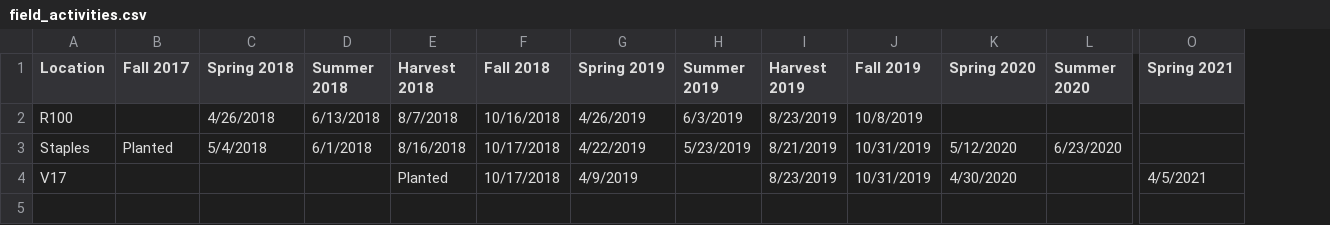
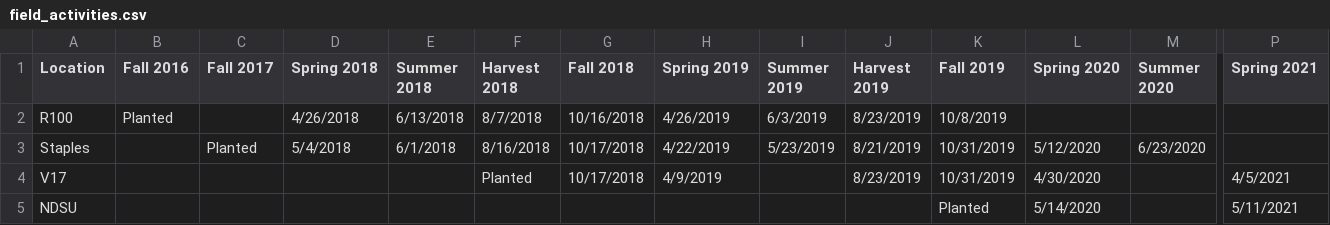
Before and after one commit to jbealsburg/n-rate-timing, a CSV file: field_activities.csv, drawn as a sheet; only a part is shown, gaps mark what is left out; rows hold the shown columns only; the diff names each change by its address in the sheet, - before the commit and + after, or states it on an @@ line.

```diff
--- a/field_activities.csv
+++ b/field_activities.csv
+column B (Fall 2016), row 2: Planted
+row 5: NDSU |  |  |  |  |  |  |  |  |  | Planted | 5/14/2020 |  | 5/11/2021
```
Also changed, not shown: data_nrate-all.csv, 9 other files.
